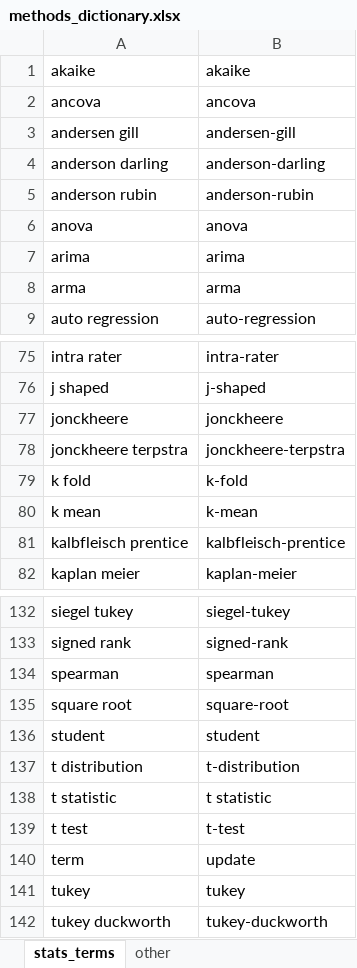
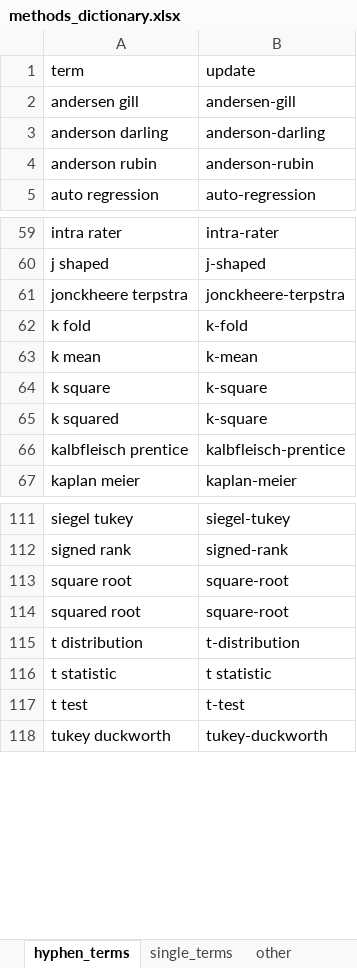
Before and after one commit to agbarnett/stats_section, an Excel workbook: data/methods_dictionary.xlsx, sheet hyphen_terms, drawn as a sheet; only a part is shown, gaps mark what is left out; values as stored, in another font and other column widths than the file's, no borders; removed rows and columns are numbered as before the commit, all else as after; the diff covers the shown part only; the diff names each change by its address in the sheet, - before the commit and + after, or states it on an @@ line.

Commit message:
finalise methods terms

```diff
--- a/data/methods_dictionary.xlsx (sheet hyphen_terms)
+++ b/data/methods_dictionary.xlsx (sheet hyphen_terms)
-sheet tab: stats_terms
+sheet tab: hyphen_terms
+sheet tab: single_terms
-row 1: akaike | akaike
-row 2: ancova | ancova
@@ row 140 moved to row 1: term @@
-row 6: anova | anova
-row 7: arima | arima
-row 8: arma | arma
-row 77: jonckheere | jonckheere
+row 64: k square | k-square
+row 65: k squared | k-square
-row 134: spearman | spearman
-row 136: student | student
+row 114: squared root | square-root
-row 141: tukey | tukey
```
Also changed, not shown: 6 added rows, 27 removed rows and 2 edited cells elsewhere in this sheet, sheet other.
